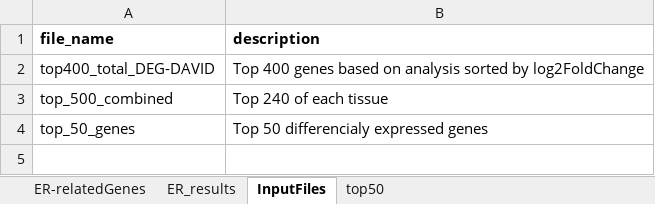
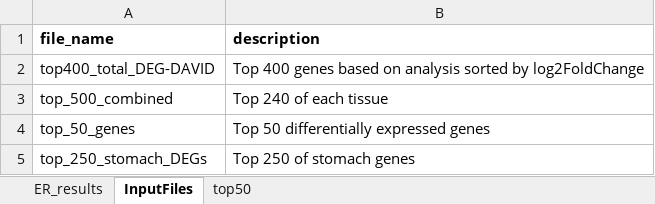
Before and after one commit to assmith23/binf694, an Excel workbook: R_projects/BINF694_MainProject/Project 1/finalDeliverables/results/enrichmentResults.xlsx, sheet InputFiles, drawn as a sheet; values as stored, in another font and other column widths than the file's, no borders; the diff names each change by its address in the sheet, - before the commit and + after, or states it on an @@ line.

```diff
--- a/R_projects/BINF694_MainProject/Project 1/finalDeliverables/results/enrichmentResults.xlsx (sheet InputFiles)
+++ b/R_projects/BINF694_MainProject/Project 1/finalDeliverables/results/enrichmentResults.xlsx (sheet InputFiles)
-sheet tab: ER-relatedGenes
-B4 (description): Top 50 differencialy expressed genes
+B4 (description): Top 50 differentially expressed genes
+row 5: top_250_stomach_DEGs | Top 250 of stomach genes
```
Also changed, not shown: sheet ER_results, 23 other files.
